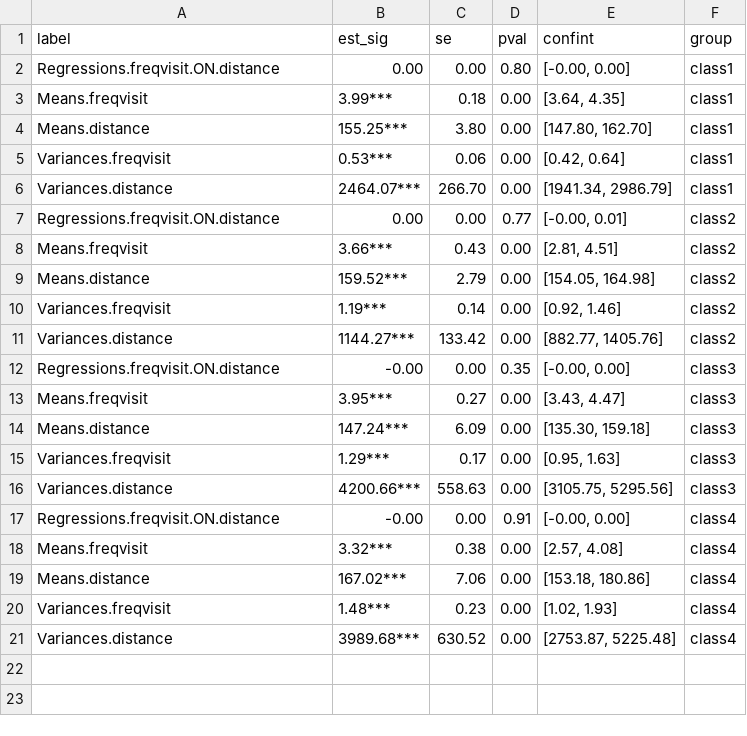
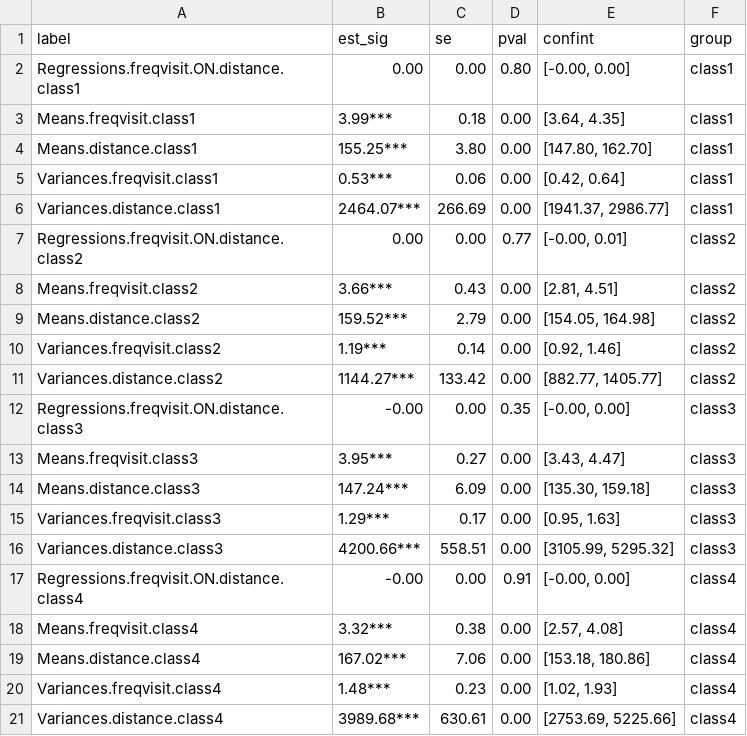
Before and after one commit to cran/tidySEM, a CSV file: vignettes/lca_conf_res.csv, drawn as a sheet.

```diff
--- a/vignettes/lca_conf_res.csv
+++ b/vignettes/lca_conf_res.csv
@@ -1,21 +1,21 @@
 "label","est_sig","se","pval","confint","group"
-"Regressions.freqvisit.ON.distance","0.00","0.00","0.80","[-0.00, 0.00]","class1"
-"Means.freqvisit","3.99***","0.18","0.00","[3.64, 4.35]","class1"
-"Means.distance","155.25***","3.80","0.00","[147.80, 162.70]","class1"
-"Variances.freqvisit","0.53***","0.06","0.00","[0.42, 0.64]","class1"
-"Variances.distance","2464.07***","266.70","0.00","[1941.34, 2986.79]","class1"
-"Regressions.freqvisit.ON.distance","0.00","0.00","0.77","[-0.00, 0.01]","class2"
-"Means.freqvisit","3.66***","0.43","0.00","[2.81, 4.51]","class2"
-"Means.distance","159.52***","2.79","0.00","[154.05, 164.98]","class2"
-"Variances.freqvisit","1.19***","0.14","0.00","[0.92, 1.46]","class2"
-"Variances.distance","1144.27***","133.42","0.00","[882.77, 1405.76]","class2"
-"Regressions.freqvisit.ON.distance","-0.00","0.00","0.35","[-0.00, 0.00]","class3"
-"Means.freqvisit","3.95***","0.27","0.00","[3.43, 4.47]","class3"
-"Means.distance","147.24***","6.09","0.00","[135.30, 159.18]","class3"
-"Variances.freqvisit","1.29***","0.17","0.00","[0.95, 1.63]","class3"
-"Variances.distance","4200.66***","558.63","0.00","[3105.75, 5295.56]","class3"
-"Regressions.freqvisit.ON.distance","-0.00","0.00","0.91","[-0.00, 0.00]","class4"
-"Means.freqvisit","3.32***","0.38","0.00","[2.57, 4.08]","class4"
-"Means.distance","167.02***","7.06","0.00","[153.18, 180.86]","class4"
-"Variances.freqvisit","1.48***","0.23","0.00","[1.02, 1.93]","class4"
-"Variances.distance","3989.68***","630.52","0.00","[2753.87, 5225.48]","class4"
+"Regressions.freqvisit.ON.distance.class1","0.00","0.00","0.80","[-0.00, 0.00]","class1"
+"Means.freqvisit.class1","3.99***","0.18","0.00","[3.64, 4.35]","class1"
+"Means.distance.class1","155.25***","3.80","0.00","[147.80, 162.70]","class1"
+"Variances.freqvisit.class1","0.53***","0.06","0.00","[0.42, 0.64]","class1"
+"Variances.distance.class1","2464.07***","266.69","0.00","[1941.37, 2986.77]","class1"
+"Regressions.freqvisit.ON.distance.class2","0.00","0.00","0.77","[-0.00, 0.01]","class2"
+"Means.freqvisit.class2","3.66***","0.43","0.00","[2.81, 4.51]","class2"
+"Means.distance.class2","159.52***","2.79","0.00","[154.05, 164.98]","class2"
+"Variances.freqvisit.class2","1.19***","0.14","0.00","[0.92, 1.46]","class2"
+"Variances.distance.class2","1144.27***","133.42","0.00","[882.77, 1405.77]","class2"
+"Regressions.freqvisit.ON.distance.class3","-0.00","0.00","0.35","[-0.00, 0.00]","class3"
+"Means.freqvisit.class3","3.95***","0.27","0.00","[3.43, 4.47]","class3"
+"Means.distance.class3","147.24***","6.09","0.00","[135.30, 159.18]","class3"
+"Variances.freqvisit.class3","1.29***","0.17","0.00","[0.95, 1.63]","class3"
+"Variances.distance.class3","4200.66***","558.51","0.00","[3105.99, 5295.32]","class3"
+"Regressions.freqvisit.ON.distance.class4","-0.00","0.00","0.91","[-0.00, 0.00]","class4"
+"Means.freqvisit.class4","3.32***","0.38","0.00","[2.57, 4.08]","class4"
+"Means.distance.class4","167.02***","7.06","0.00","[153.18, 180.86]","class4"
+"Variances.freqvisit.class4","1.48***","0.23","0.00","[1.02, 1.93]","class4"
+"Variances.distance.class4","3989.68***","630.61","0.00","[2753.69, 5225.66]","class4"
```
Also changed, not shown: vignettes/gmm_results.csv, vignettes/lcga_tab_res.csv, 54 other files.
